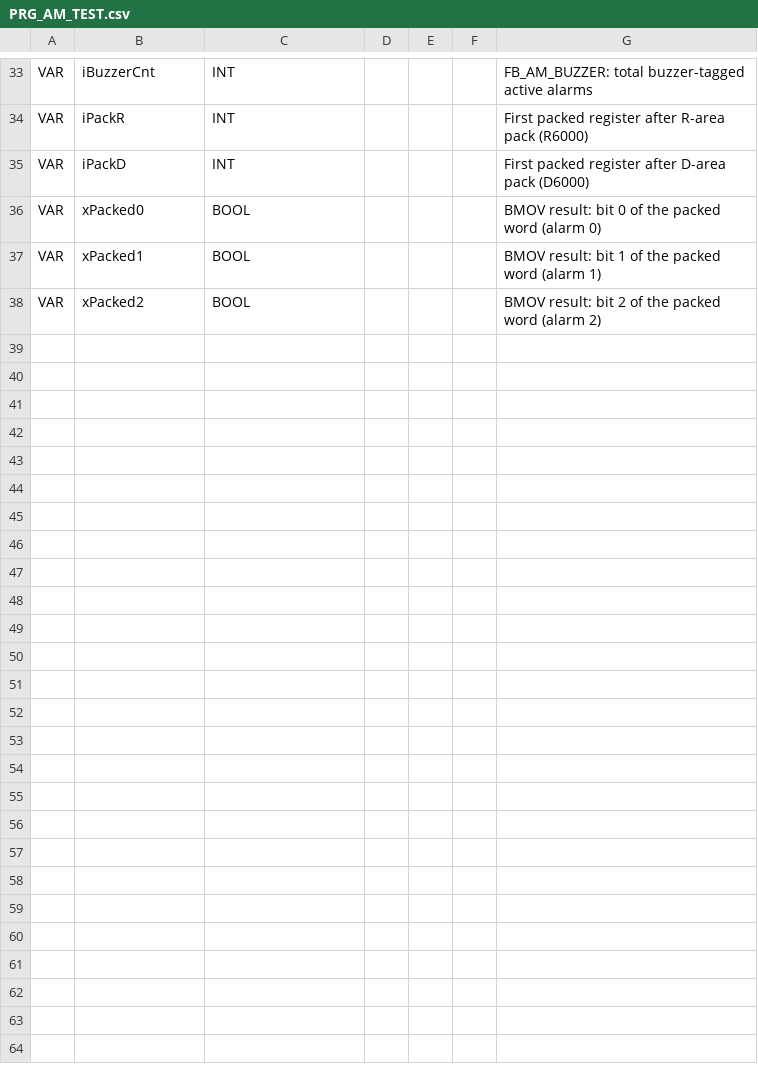
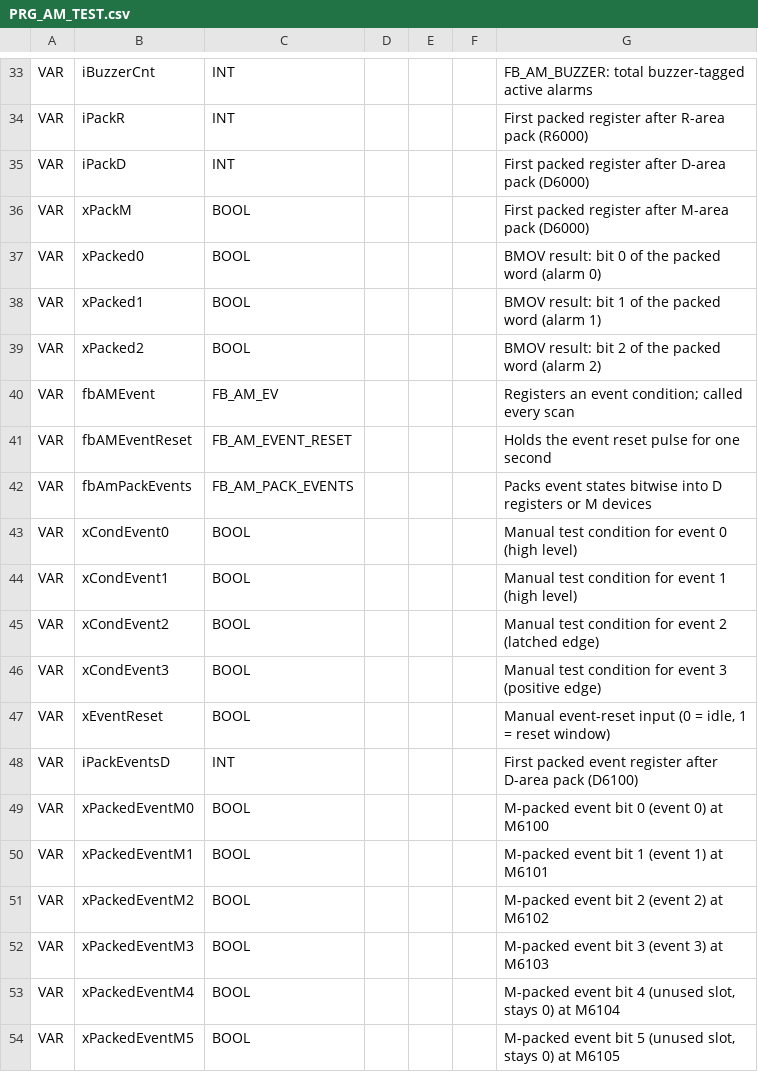
Before and after one commit to Serhioromano/gxw2-libraries, a CSV file: libraries/AlarmManager/POU/PRG_AM_TEST.csv, drawn as a sheet; only a part is shown, gaps mark what is left out; the diff names each change by its address in the sheet, - before the commit and + after, or states it on an @@ line.

Commit message:
Alarm

```diff
--- a/libraries/AlarmManager/POU/PRG_AM_TEST.csv
+++ b/libraries/AlarmManager/POU/PRG_AM_TEST.csv
+row 36: VAR | xPackM | BOOL |  |  |  | First packed register after M-area pack (D6000)
+row 40: VAR | fbAMEvent | FB_AM_EV |  |  |  | Registers an event condition; called every scan
+row 41: VAR | fbAMEventReset | FB_AM_EVENT_RESET |  |  |  | Holds the event reset pulse for one second
+row 42: VAR | fbAmPackEvents | FB_AM_PACK_EVENTS |  |  |  | Packs event states bitwise into D registers or M devices
+row 43: VAR | xCondEvent0 | BOOL |  |  |  | Manual test condition for event 0 (high level)
+row 44: VAR | xCondEvent1 | BOOL |  |  |  | Manual test condition for event 1 (high level)
+row 45: VAR | xCondEvent2 | BOOL |  |  |  | Manual test condition for event 2 (latched edge)
+row 46: VAR | xCondEvent3 | BOOL |  |  |  | Manual test condition for event 3 (positive edge)
+row 47: VAR | xEventReset | BOOL |  |  |  | Manual event-reset input (0 = idle, 1 = reset window)
+row 48: VAR | iPackEventsD | INT |  |  |  | First packed event register after D-area pack (D6100)
+row 49: VAR | xPackedEventM0 | BOOL |  |  |  | M-packed event bit 0 (event 0) at M6100
+row 50: VAR | xPackedEventM1 | BOOL |  |  |  | M-packed event bit 1 (event 1) at M6101
+row 51: VAR | xPackedEventM2 | BOOL |  |  |  | M-packed event bit 2 (event 2) at M6102
+row 52: VAR | xPackedEventM3 | BOOL |  |  |  | M-packed event bit 3 (event 3) at M6103
+row 53: VAR | xPackedEventM4 | BOOL |  |  |  | M-packed event bit 4 (unused slot, stays 0) at M6104
+row 54: VAR | xPackedEventM5 | BOOL |  |  |  | M-packed event bit 5 (unused slot, stays 0) at M6105
```
Also changed, not shown: libraries/AlarmManager/POU/GVL_AM_TEST.csv, 8 other files.
